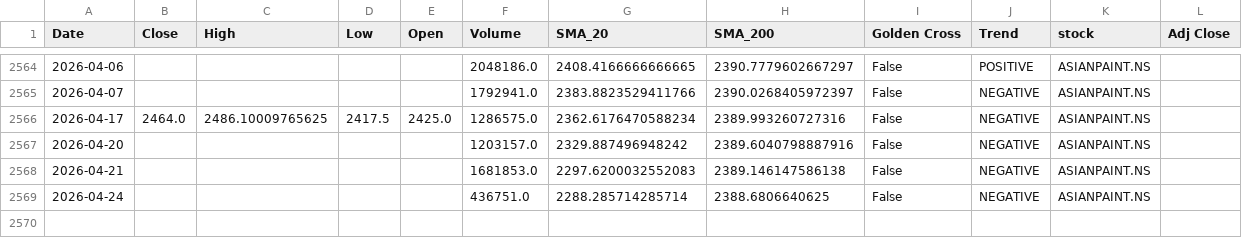
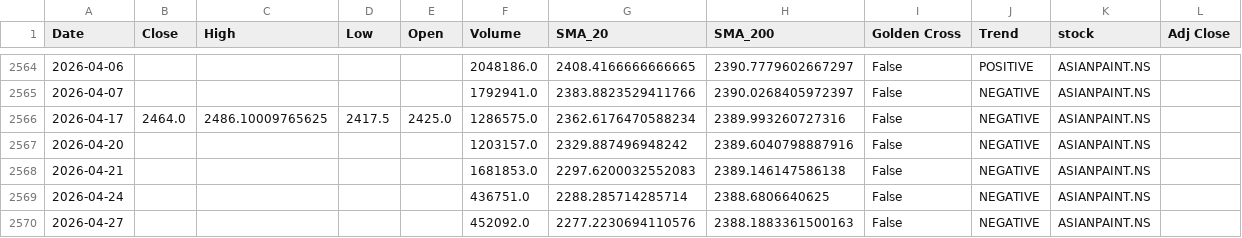
Before and after one commit to sohamdeshpande/nifty-analysis, a CSV file: data/ASIANPAINT.NS.csv, drawn as a sheet; only a part is shown, gaps mark what is left out.

```diff
--- a/data/ASIANPAINT.NS.csv
+++ b/data/ASIANPAINT.NS.csv
@@ -2569 +2569,2 @@ Date,Close,High,Low,Open,Volume,SMA_20,SMA_200,Golden Cross,Trend,stock,Adj Clos
 2026-04-24,,,,,436751.0,2288.285714285714,2388.6806640625,False,NEGATIVE,ASIANPAINT.NS,
+2026-04-27,,,,,452092.0,2277.2230694110576,2388.1883361500163,False,NEGATIVE,ASIANPAINT.NS,
```
Also changed, not shown: data/ADANIPORTS.NS.csv, data/AXISBANK.NS.csv, 46 other files.
